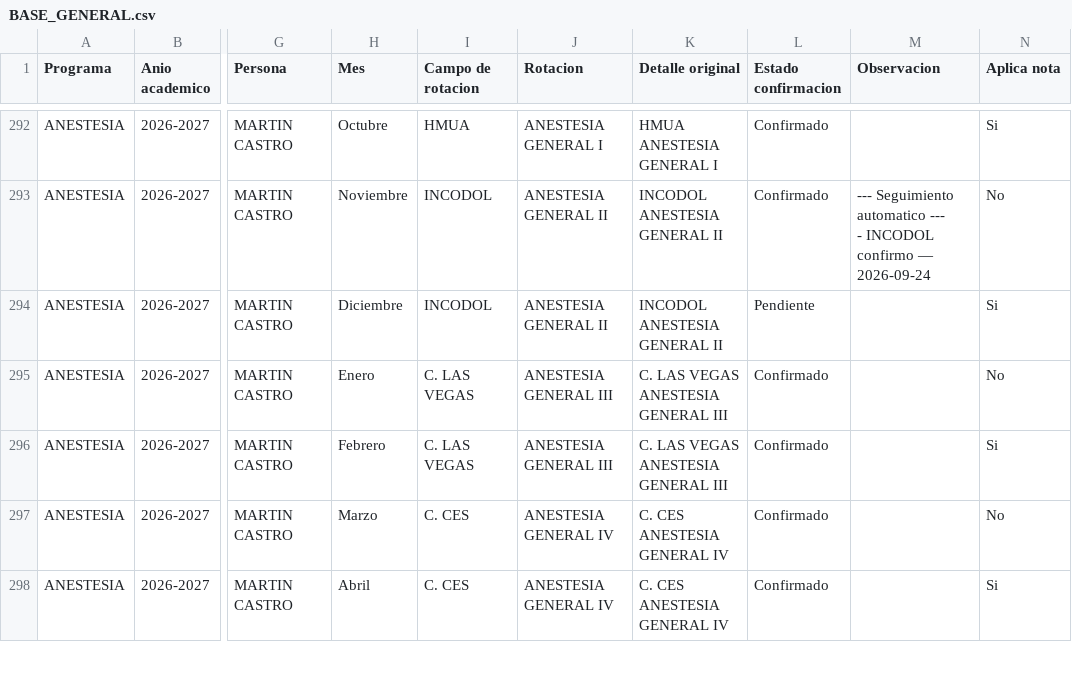
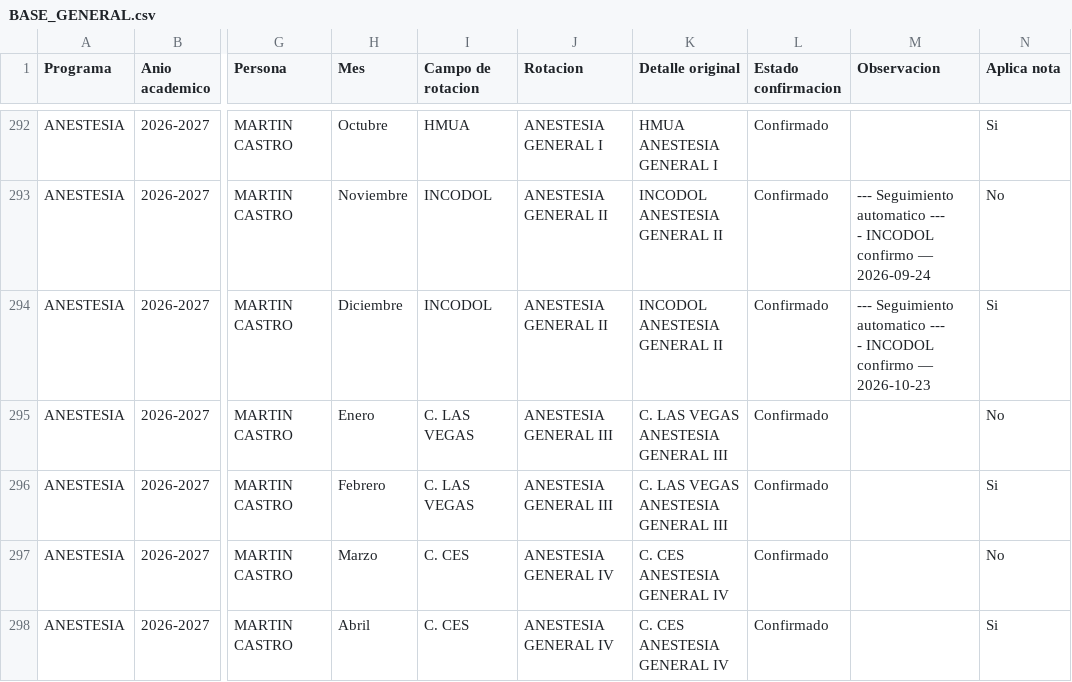
Before and after one commit to posgradosces/posgrados-ces, a CSV file: datos/BASE_GENERAL.csv, drawn as a sheet; only a part is shown, gaps mark what is left out; ↵ is a line break in a cell; the diff covers the shown part only; the diff names each change by its address in the sheet, - before the commit and + after, or states it on an @@ line.

Commit message:
Actualización desde Google Sheets — 2026-10-23 21:40:58

```diff
--- a/datos/BASE_GENERAL.csv
+++ b/datos/BASE_GENERAL.csv
-L294 (Estado confirmacion): Pendiente
+L294 (Estado confirmacion): Confirmado
-M294 (Observacion): (empty)
+M294 (Observacion): --- Seguimiento automatico --- ↵ - INCODOL confirmo — 2026-10-23
```
Also changed, not shown: 53 edited cells elsewhere in this file.
